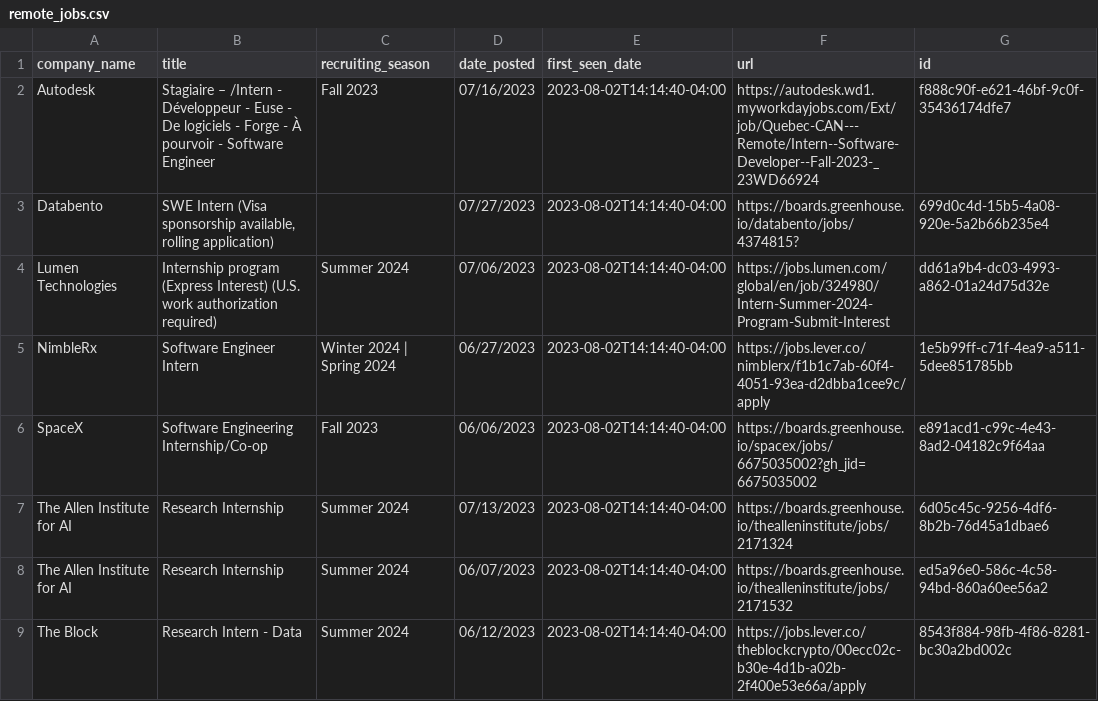
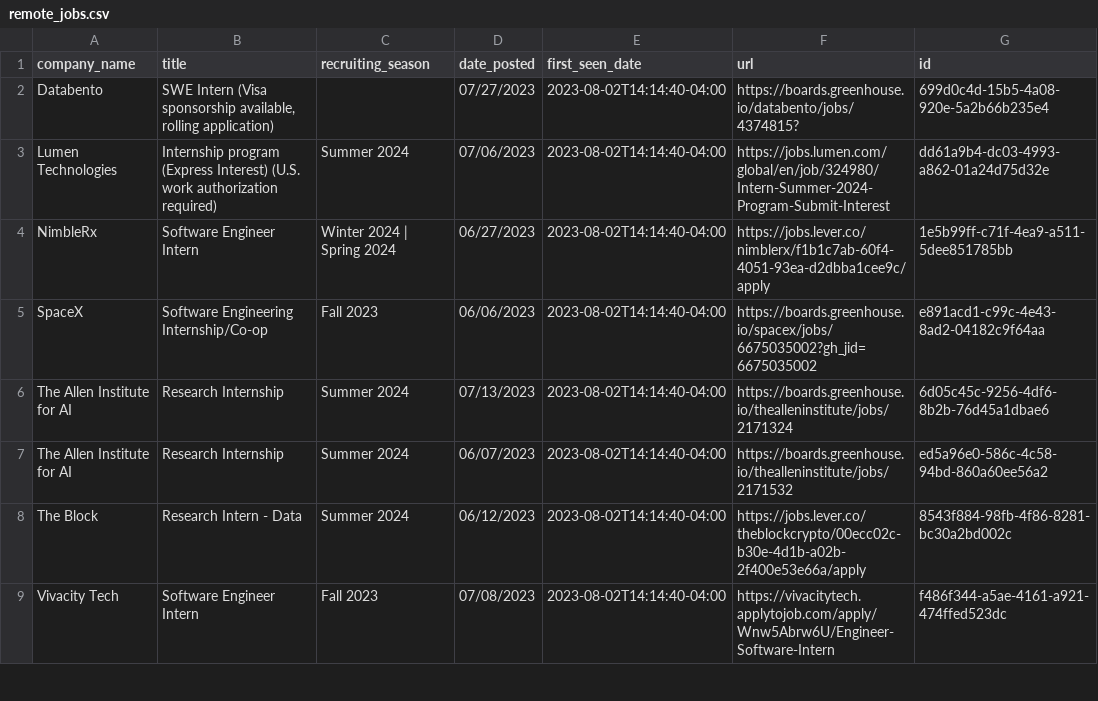
Before and after one commit to abochnak/historical-nyc-remote-job-postings, a CSV file: data/remote_jobs.csv, drawn as a sheet; only a part is shown; the shorter side is filled out with more unchanged rows; the diff names each change by its address in the sheet, - before the commit and + after, or states it on an @@ line.

Commit message:
Removing non-English job postings

```diff
--- a/data/remote_jobs.csv
+++ b/data/remote_jobs.csv
-row 2: Autodesk | Stagiaire – /Intern - Développeur - Euse - De logiciels - Forge - À pourvoir - Software Engineer | Fall 2023 | 07/16/2023 | 2023-08-02T14:14:40-04:00 | https://autodesk.wd1.myworkdayjobs.com/Ext/job/Quebec-CAN---Remote/Intern--Software-Developer--Fall-2023-_23WD66924 | f888c90f-e621-46bf-9c0f-35436174dfe7
```
